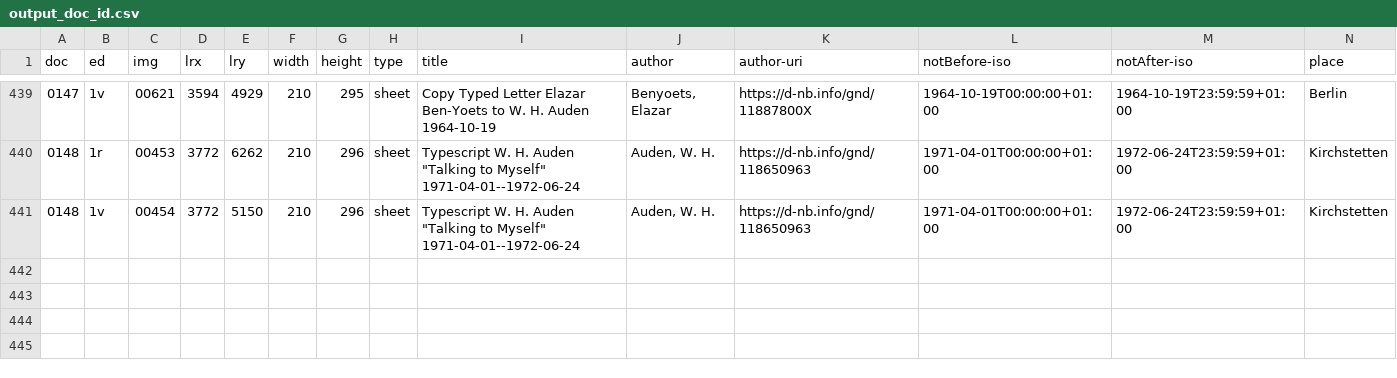
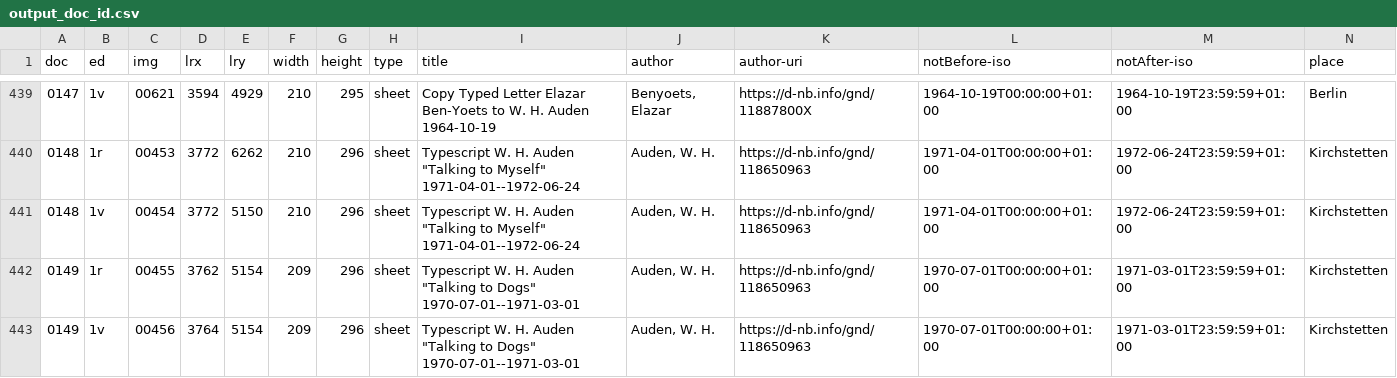
Before and after one commit to auden-in-austria-digital/aad-data, a CSV file: metadata/csv/output_doc_id.csv, drawn as a sheet; only a part is shown, gaps mark what is left out; rows hold the shown columns only; the diff names each change by its address in the sheet, - before the commit and + after, or states it on an @@ line.

```diff
--- a/metadata/csv/output_doc_id.csv
+++ b/metadata/csv/output_doc_id.csv
+row 442: 0149 | 1r | 00455 | 3762 | 5154 | 209 | 296 | sheet | Typescript W. H. Auden "Talking to Dogs" 1970-07-01--1971-03-01 | Auden, W. H. | https://d-nb.info/gnd/118650963 | 1970-07-01T00:00:00+01:00 | 1971-03-01T23:59:59+01:00 | Kirchstetten
+row 443: 0149 | 1v | 00456 | 3764 | 5154 | 209 | 296 | sheet | Typescript W. H. Auden "Talking to Dogs" 1970-07-01--1971-03-01 | Auden, W. H. | https://d-nb.info/gnd/118650963 | 1970-07-01T00:00:00+01:00 | 1971-03-01T23:59:59+01:00 | Kirchstetten
```
Also changed, not shown: 3 other files.
